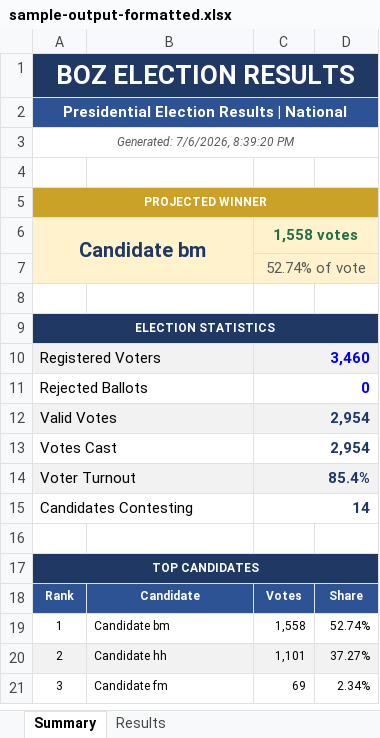
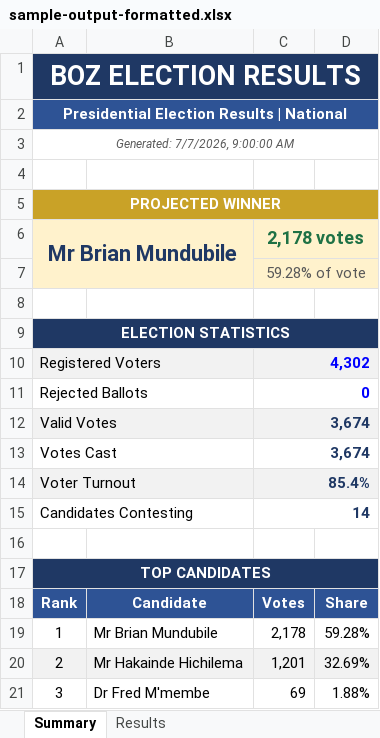
Before and after one commit to vincentkafula/Build-one-Zambia, an Excel workbook: tools/election-results-export/sample-output-formatted.xlsx, sheet Summary, drawn as a sheet; values as stored, in another font and other column widths than the file's, no borders; removed rows and columns are numbered as before the commit, all else as after; the diff names each change by its address in the sheet, - before the commit and + after, or states it on an @@ line.

```diff
--- a/tools/election-results-export/sample-output-formatted.xlsx (sheet Summary)
+++ b/tools/election-results-export/sample-output-formatted.xlsx (sheet Summary)
@@ A1 text size: larger @@
-A3: Generated: 7/6/2026, 8:39:20 PM
+A3: Generated: 7/7/2026, 9:00:00 AM
@@ A5 text size: larger @@
-row 6: Candidate bm |  | 1,558 votes
+row 6: Mr Brian Mundubile |  | 2,178 votes
-C7: 52.74% of vote
+C7: 59.28% of vote
@@ A9 text size: larger @@
-C10: 3,460
+C10: 4,302
-C12:C13: 2,954
+C12:C13: 3,674
@@ A17 text size: larger @@
@@ A18:D21 text size: larger @@
-B19: Candidate bm
+B19: Mr Brian Mundubile
-C19: 1,558
+C19: 2,178
-D19: 52.74%
+D19: 59.28%
-B20: Candidate hh
+B20: Mr Hakainde Hichilema
-C20: 1,101
+C20: 1,201
-D20: 37.27%
+D20: 32.69%
-B21: Candidate fm
+B21: Dr Fred M'membe
-D21: 2.34%
+D21: 1.88%
```
Also changed, not shown: sheet Results, tools/election-results-export/sample-raw-export.xlsx, 3 other files.
